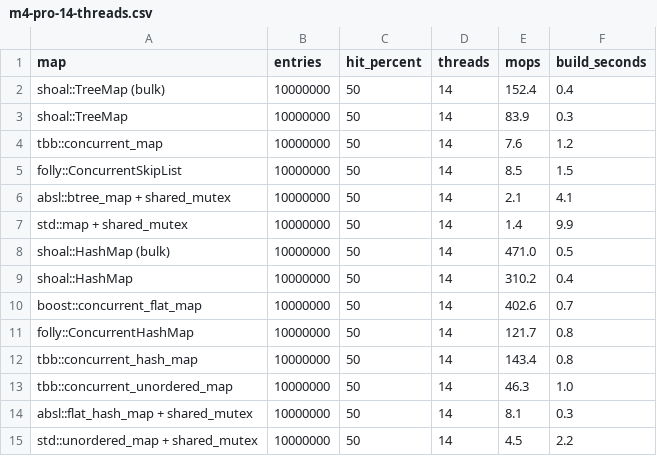
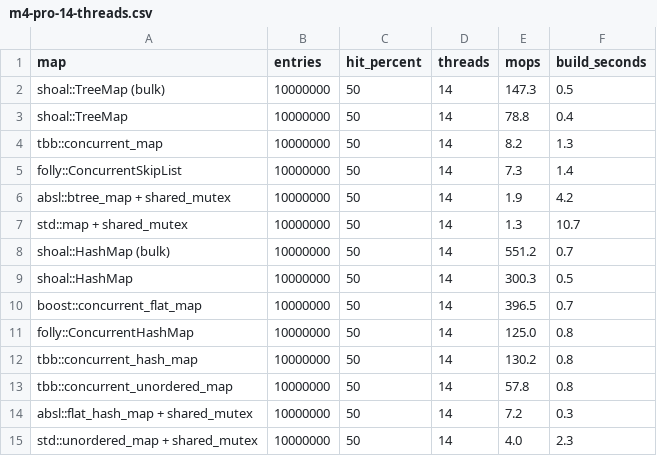
Before and after one commit to XiangpengHao/bbtree, a CSV file: bench/race/m4-pro-14-threads.csv, drawn as a sheet.

```diff
--- a/bench/race/m4-pro-14-threads.csv
+++ b/bench/race/m4-pro-14-threads.csv
@@ -1,15 +1,15 @@
 map,entries,hit_percent,threads,mops,build_seconds
-shoal::TreeMap (bulk),10000000,50,14,152.4,0.4
-shoal::TreeMap,10000000,50,14,83.9,0.3
-tbb::concurrent_map,10000000,50,14,7.6,1.2
-folly::ConcurrentSkipList,10000000,50,14,8.5,1.5
-absl::btree_map + shared_mutex,10000000,50,14,2.1,4.1
-std::map + shared_mutex,10000000,50,14,1.4,9.9
-shoal::HashMap (bulk),10000000,50,14,471.0,0.5
-shoal::HashMap,10000000,50,14,310.2,0.4
-boost::concurrent_flat_map,10000000,50,14,402.6,0.7
-folly::ConcurrentHashMap,10000000,50,14,121.7,0.8
-tbb::concurrent_hash_map,10000000,50,14,143.4,0.8
-tbb::concurrent_unordered_map,10000000,50,14,46.3,1.0
-absl::flat_hash_map + shared_mutex,10000000,50,14,8.1,0.3
-std::unordered_map + shared_mutex,10000000,50,14,4.5,2.2
+shoal::TreeMap (bulk),10000000,50,14,147.3,0.5
+shoal::TreeMap,10000000,50,14,78.8,0.4
+tbb::concurrent_map,10000000,50,14,8.2,1.3
+folly::ConcurrentSkipList,10000000,50,14,7.3,1.4
+absl::btree_map + shared_mutex,10000000,50,14,1.9,4.2
+std::map + shared_mutex,10000000,50,14,1.3,10.7
+shoal::HashMap (bulk),10000000,50,14,551.2,0.7
+shoal::HashMap,10000000,50,14,300.3,0.5
+boost::concurrent_flat_map,10000000,50,14,396.5,0.7
+folly::ConcurrentHashMap,10000000,50,14,125.0,0.8
+tbb::concurrent_hash_map,10000000,50,14,130.2,0.8
+tbb::concurrent_unordered_map,10000000,50,14,57.8,0.8
+absl::flat_hash_map + shared_mutex,10000000,50,14,7.2,0.3
+std::unordered_map + shared_mutex,10000000,50,14,4.0,2.3
```
Also changed, not shown: bench/race/m4-pro-1-thread.csv, bench/race/m4-pro-14-threads-90-hit.csv, 8 other files.
